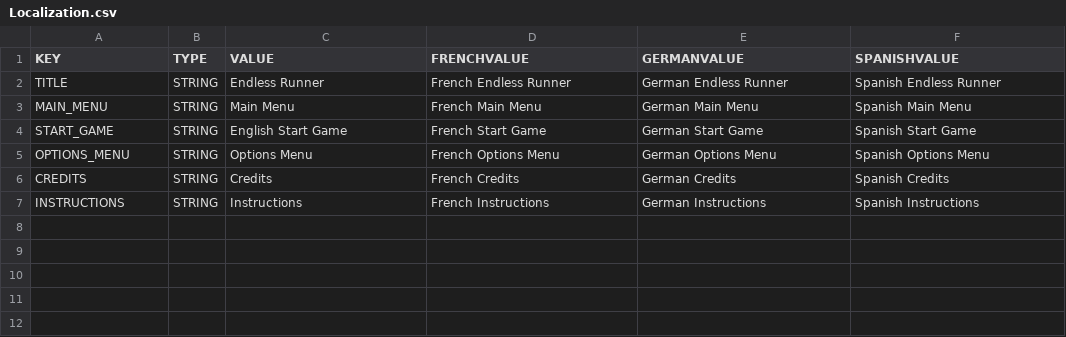
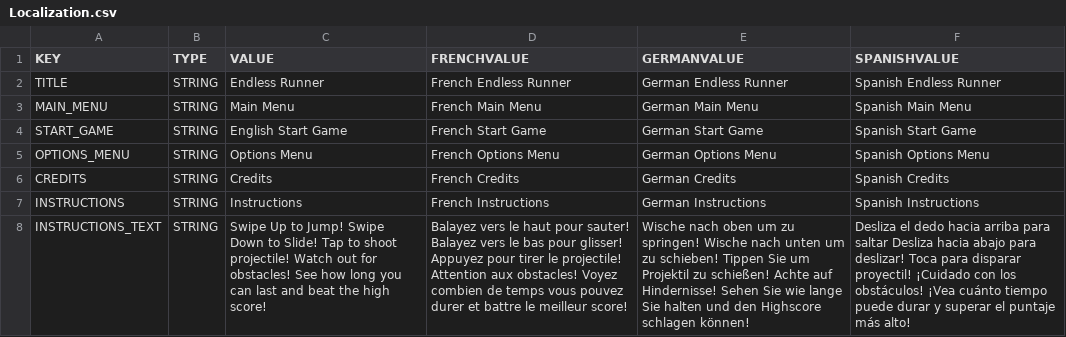
Before and after one commit to maygarrett/EndlessRunner, a CSV file: Endless Runner/Assets/Resources/Localization.csv, drawn as a sheet; the diff names each change by its address in the sheet, - before the commit and + after, or states it on an @@ line.

Commit message:
UPDATE - Added localized text for gameplay Instructions text in main menu scene

```diff
--- a/Endless Runner/Assets/Resources/Localization.csv
+++ b/Endless Runner/Assets/Resources/Localization.csv
+row 8: INSTRUCTIONS_TEXT | STRING | Swipe Up to Jump! Swipe Down to Slide! Tap to shoot projectile! Watch out for obstacles! See how long you can last and beat the high score! | Balayez vers le haut pour sauter! Balayez vers le bas pour glisser! Appuyez pour tirer le projectile! Attention aux obstacles! Voyez combien de temps vous pouvez durer et battre le meilleur score! | Wische nach oben um zu springen! Wische nach unten um zu schieben! Tippen Sie um Projektil zu schießen! Achte auf Hindernisse! Sehen Sie wie lange Sie halten und den Highscore schlagen können! | Desliza el dedo hacia arriba para saltar Desliza hacia abajo para deslizar! Toca para disparar proyectil! ¡Cuidado con los obstáculos! ¡Vea cuánto tiempo puede durar y superar el puntaje más alto!
```
Also changed, not shown: 5 other files.
